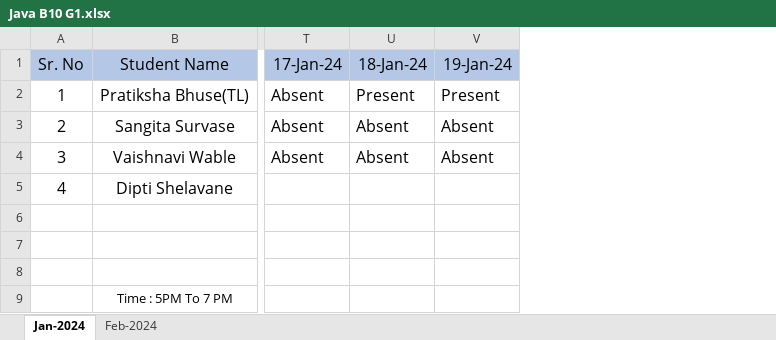
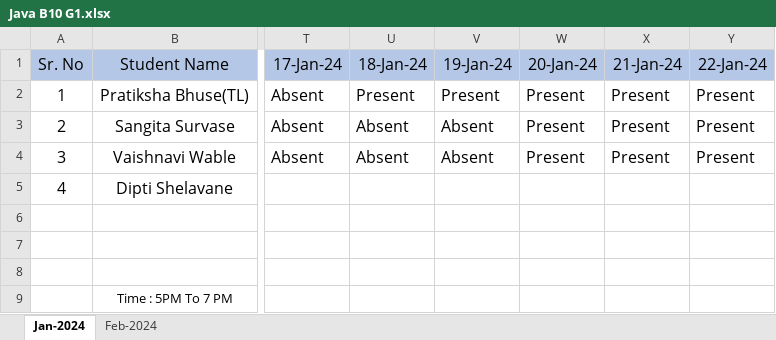
Before and after one commit to pBhuse/javascript, an Excel workbook: Java B10 G1.xlsx, sheet Jan-2024, drawn as a sheet; only a part is shown, gaps mark what is left out; values as stored, in another font and other column widths than the file's, no borders; the diff names each change by its address in the sheet, - before the commit and + after, or states it on an @@ line.

Commit message:
20,21,22 jan Presenti sheet
20,21,22 jan Presenti sheet

```diff
--- a/Java B10 G1.xlsx (sheet Jan-2024)
+++ b/Java B10 G1.xlsx (sheet Jan-2024)
+column W (20-Jan-24), rows 2-4: all Present
+column X (21-Jan-24), rows 2-4: all Present
+column Y (22-Jan-24), rows 2-4: all Present
```
